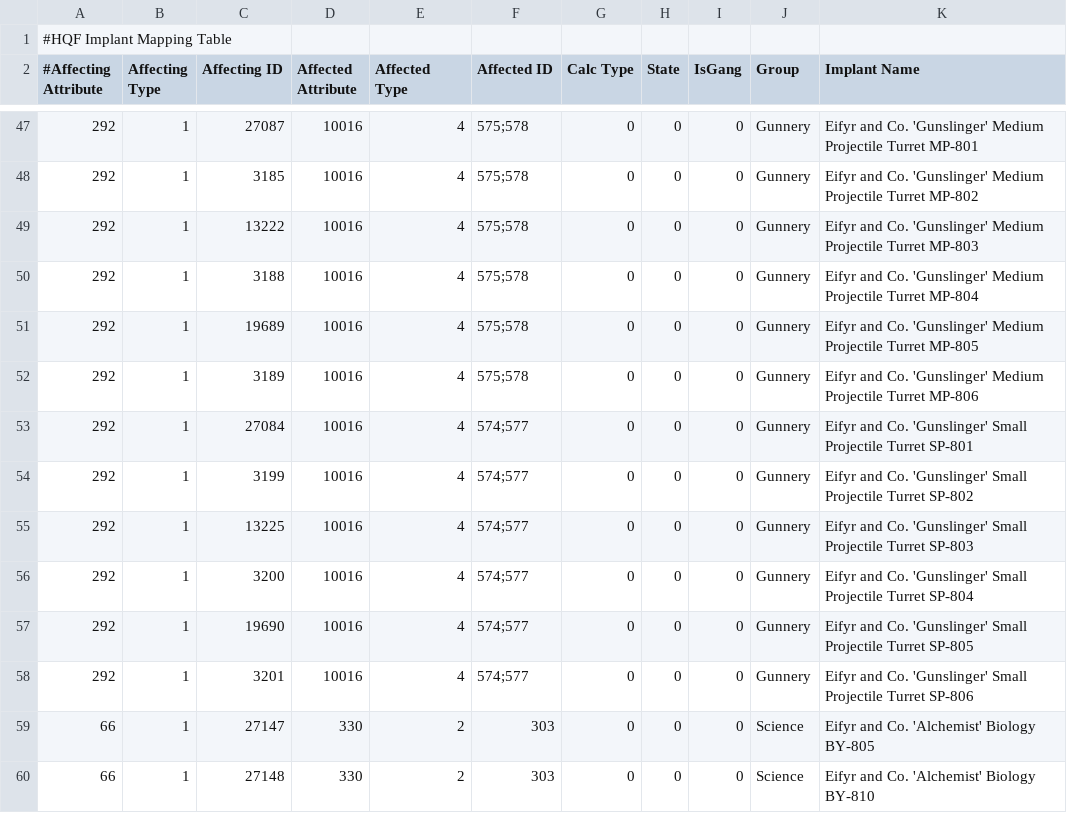
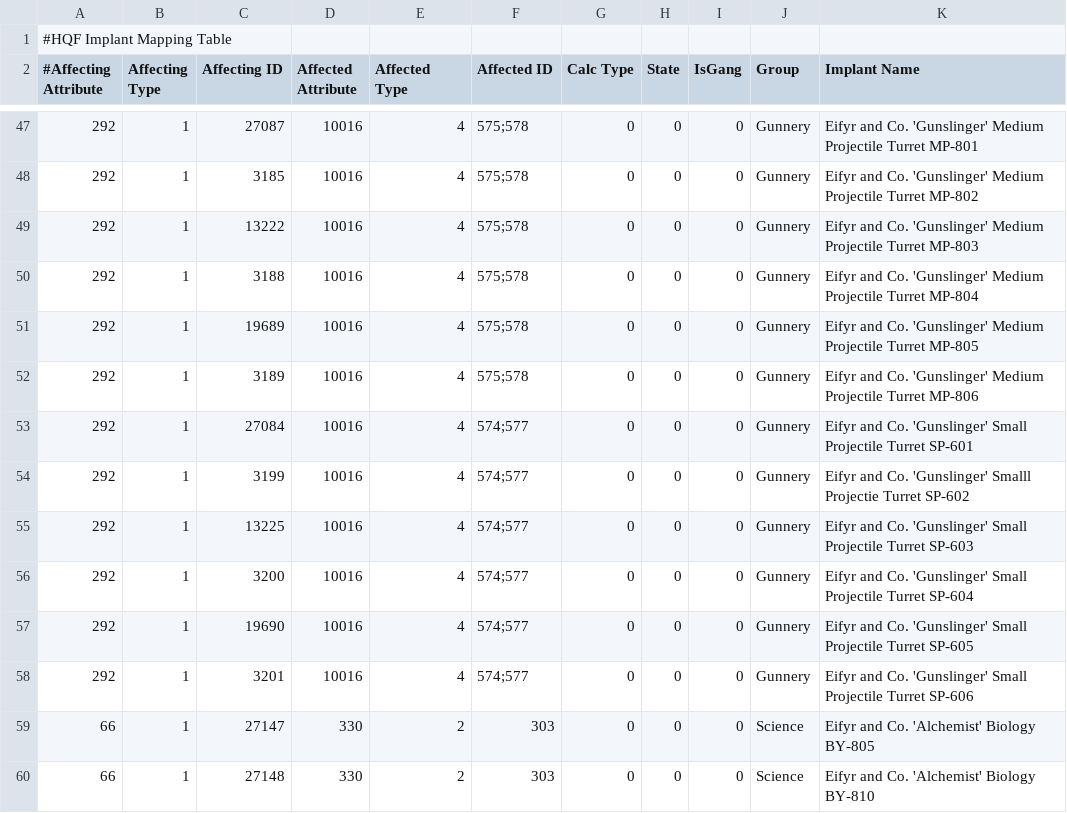
Before and after one commit to kmainyu/EveHQ, a CSV file: EveHQ.HQF/Resources/ImplantEffects.csv, drawn as a sheet; only a part is shown, gaps mark what is left out.

Commit message:
HQF: Update certain small projectile implant names

```diff
--- a/EveHQ.HQF/Resources/ImplantEffects.csv
+++ b/EveHQ.HQF/Resources/ImplantEffects.csv
@@ -52,8 +52,8 @@
 292,1,3189,10016,4,575;578,0,0,0,Gunnery,Eifyr and Co. 'Gunslinger' Medium Projectile Turret MP-806
-292,1,27084,10016,4,574;577,0,0,0,Gunnery,Eifyr and Co. 'Gunslinger' Small Projectile Turret SP-801
-292,1,3199,10016,4,574;577,0,0,0,Gunnery,Eifyr and Co. 'Gunslinger' Small Projectile Turret SP-802
-292,1,13225,10016,4,574;577,0,0,0,Gunnery,Eifyr and Co. 'Gunslinger' Small Projectile Turret SP-803
-292,1,3200,10016,4,574;577,0,0,0,Gunnery,Eifyr and Co. 'Gunslinger' Small Projectile Turret SP-804
-292,1,19690,10016,4,574;577,0,0,0,Gunnery,Eifyr and Co. 'Gunslinger' Small Projectile Turret SP-805
-292,1,3201,10016,4,574;577,0,0,0,Gunnery,Eifyr and Co. 'Gunslinger' Small Projectile Turret SP-806
+292,1,27084,10016,4,574;577,0,0,0,Gunnery,Eifyr and Co. 'Gunslinger' Small Projectile Turret SP-601
+292,1,3199,10016,4,574;577,0,0,0,Gunnery,Eifyr and Co. 'Gunslinger' Smalll Projectie Turret SP-602
+292,1,13225,10016,4,574;577,0,0,0,Gunnery,Eifyr and Co. 'Gunslinger' Small Projectile Turret SP-603
+292,1,3200,10016,4,574;577,0,0,0,Gunnery,Eifyr and Co. 'Gunslinger' Small Projectile Turret SP-604
+292,1,19690,10016,4,574;577,0,0,0,Gunnery,Eifyr and Co. 'Gunslinger' Small Projectile Turret SP-605
+292,1,3201,10016,4,574;577,0,0,0,Gunnery,Eifyr and Co. 'Gunslinger' Small Projectile Turret SP-606
 66,1,27147,330,2,303,0,0,0,Science,Eifyr and Co. 'Alchemist' Biology BY-805
```
